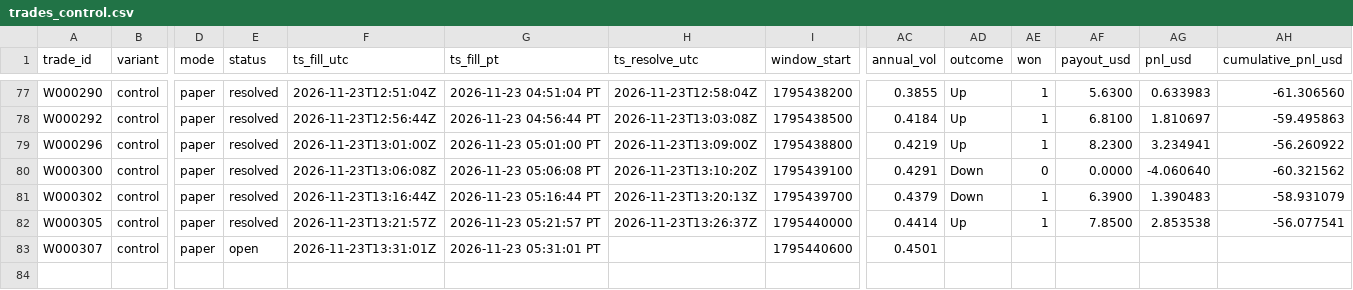
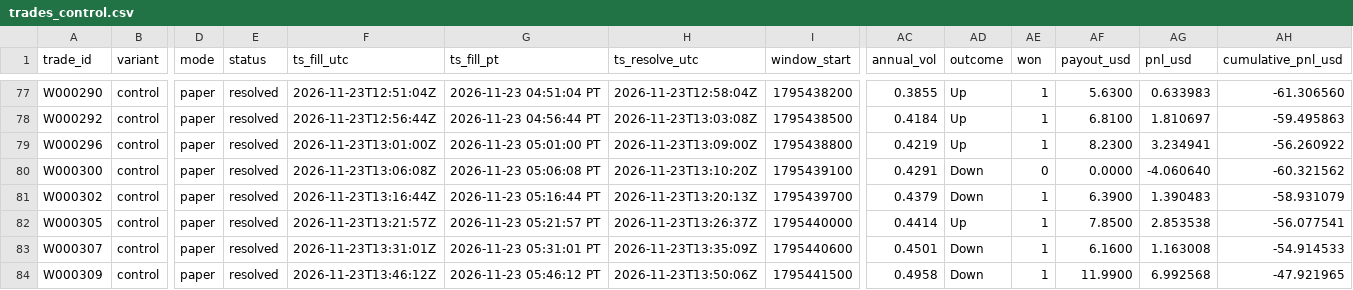
Before and after one commit to michaeldeuchar-dotcom/eth-paper-bot, a CSV file: data/week2/trades_control.csv, drawn as a sheet; only a part is shown, gaps mark what is left out; rows hold the shown columns only; the diff names each change by its address in the sheet, - before the commit and + after, or states it on an @@ line.

```diff
--- a/data/week2/trades_control.csv
+++ b/data/week2/trades_control.csv
-E83 (status): open
+E83 (status): resolved
-H83 (ts_resolve_utc): (empty)
+H83 (ts_resolve_utc): 2026-11-23T13:35:09Z
-AD83 (outcome): (empty)
+AD83 (outcome): Down
-AE83 (won): (empty)
+AE83 (won): 1
-AF83 (payout_usd): (empty)
+AF83 (payout_usd): 6.1600
-AG83 (pnl_usd): (empty)
+AG83 (pnl_usd): 1.163008
-AH83 (cumulative_pnl_usd): (empty)
+AH83 (cumulative_pnl_usd): -54.914533
+row 84: W000309 | control | paper | resolved | 2026-11-23T13:46:12Z | 2026-11-23 05:46:12 PT | 2026-11-23T13:50:06Z | 1795441500 | 0.4958 | Down | 1 | 11.9900 | 6.992568 | -47.921965
```
Also changed, not shown: data/week2/decisions_tail.csv, data/week2/trades_ride_favorite_80.csv, 4 other files.
